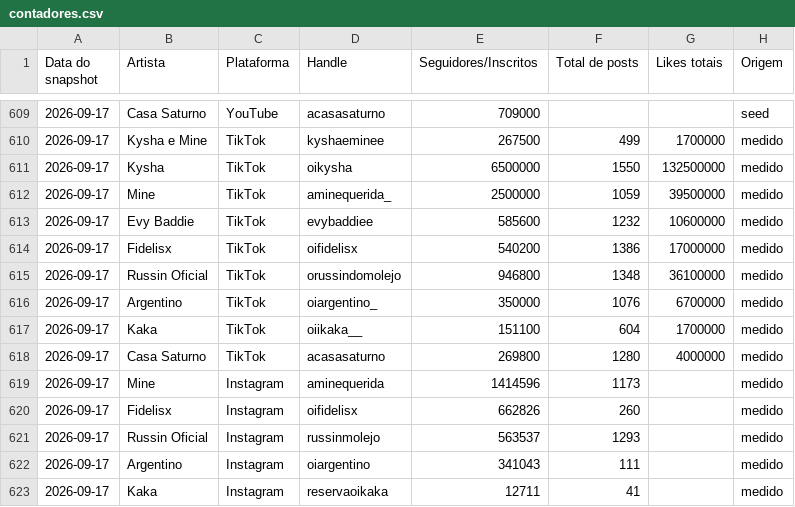
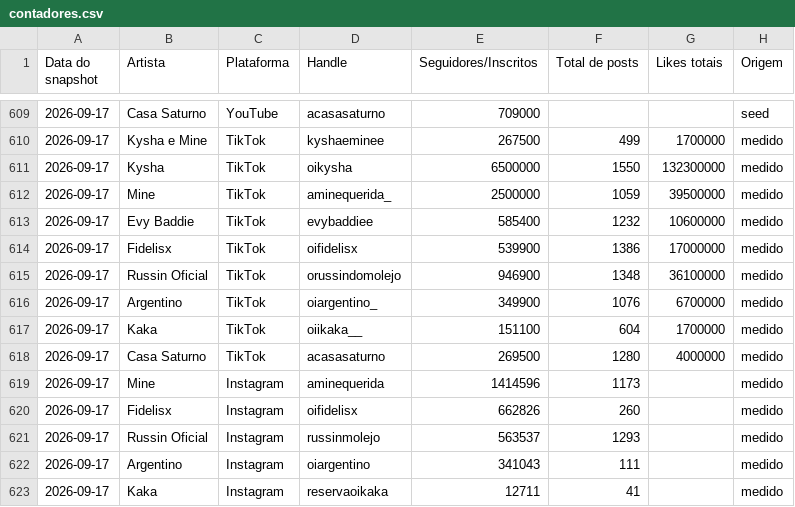
Before and after one commit to casa-saturno/monitor, a CSV file: pipeline/base/contadores.csv, drawn as a sheet; only a part is shown, gaps mark what is left out.

```diff
--- a/pipeline/base/contadores.csv
+++ b/pipeline/base/contadores.csv
@@ -610,10 +610,10 @@ Data do snapshot,Artista,Plataforma,Handle,Seguidores/Inscritos,Total de posts,L
 2026-09-17,Kysha e Mine,TikTok,kyshaeminee,267500,499,1700000,medido
-2026-09-17,Kysha,TikTok,oikysha,6500000,1550,132500000,medido
+2026-09-17,Kysha,TikTok,oikysha,6500000,1550,132300000,medido
 2026-09-17,Mine,TikTok,aminequerida_,2500000,1059,39500000,medido
-2026-09-17,Evy Baddie,TikTok,evybaddiee,585600,1232,10600000,medido
-2026-09-17,Fidelisx,TikTok,oifidelisx,540200,1386,17000000,medido
-2026-09-17,Russin Oficial,TikTok,orussindomolejo,946800,1348,36100000,medido
-2026-09-17,Argentino,TikTok,oiargentino_,350000,1076,6700000,medido
+2026-09-17,Evy Baddie,TikTok,evybaddiee,585400,1232,10600000,medido
+2026-09-17,Fidelisx,TikTok,oifidelisx,539900,1386,17000000,medido
+2026-09-17,Russin Oficial,TikTok,orussindomolejo,946900,1348,36100000,medido
+2026-09-17,Argentino,TikTok,oiargentino_,349900,1076,6700000,medido
 2026-09-17,Kaka,TikTok,oiikaka__,151100,604,1700000,medido
-2026-09-17,Casa Saturno,TikTok,acasasaturno,269800,1280,4000000,medido
+2026-09-17,Casa Saturno,TikTok,acasasaturno,269500,1280,4000000,medido
 2026-09-17,Mine,Instagram,aminequerida,1414596,1173,,medido
```
Also changed, not shown: pipeline/base/posts.csv, 2 other files.
